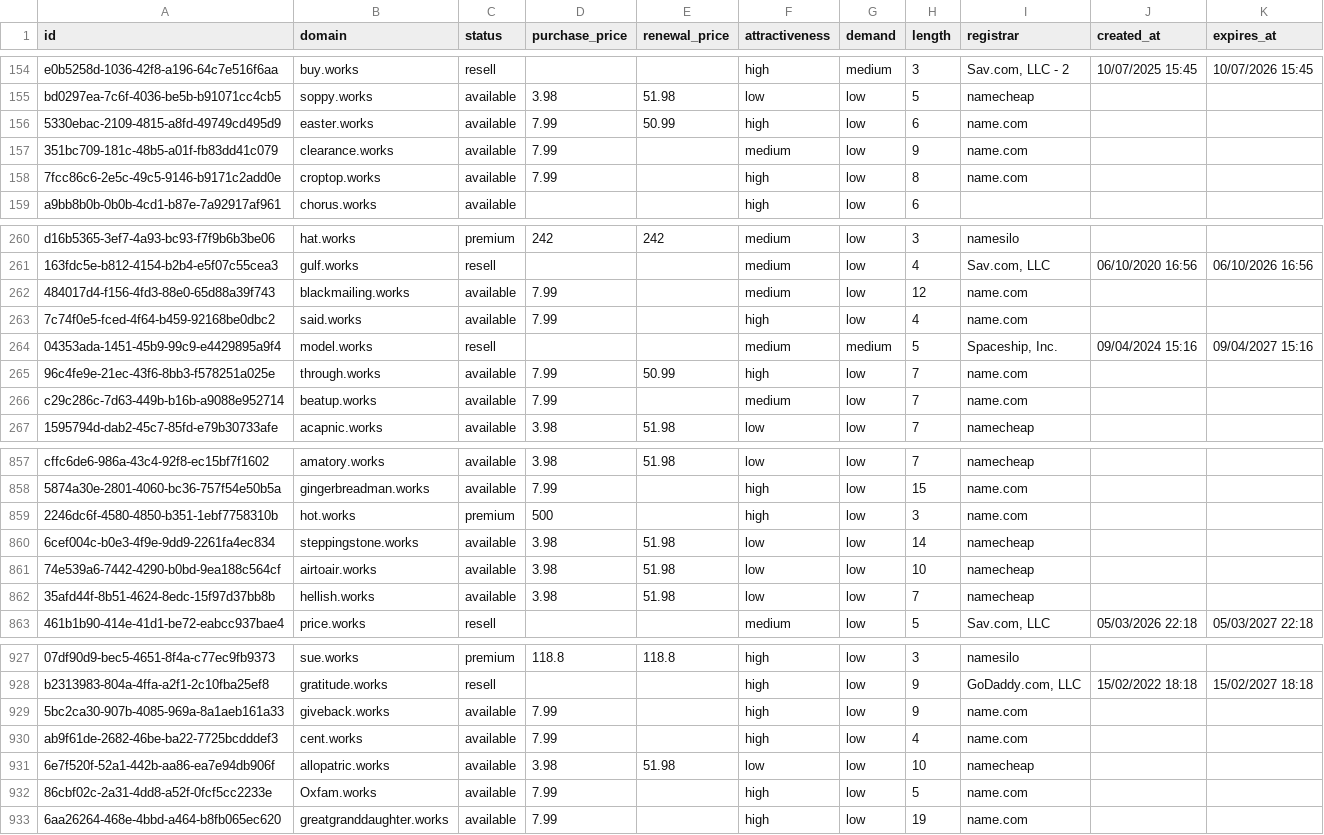
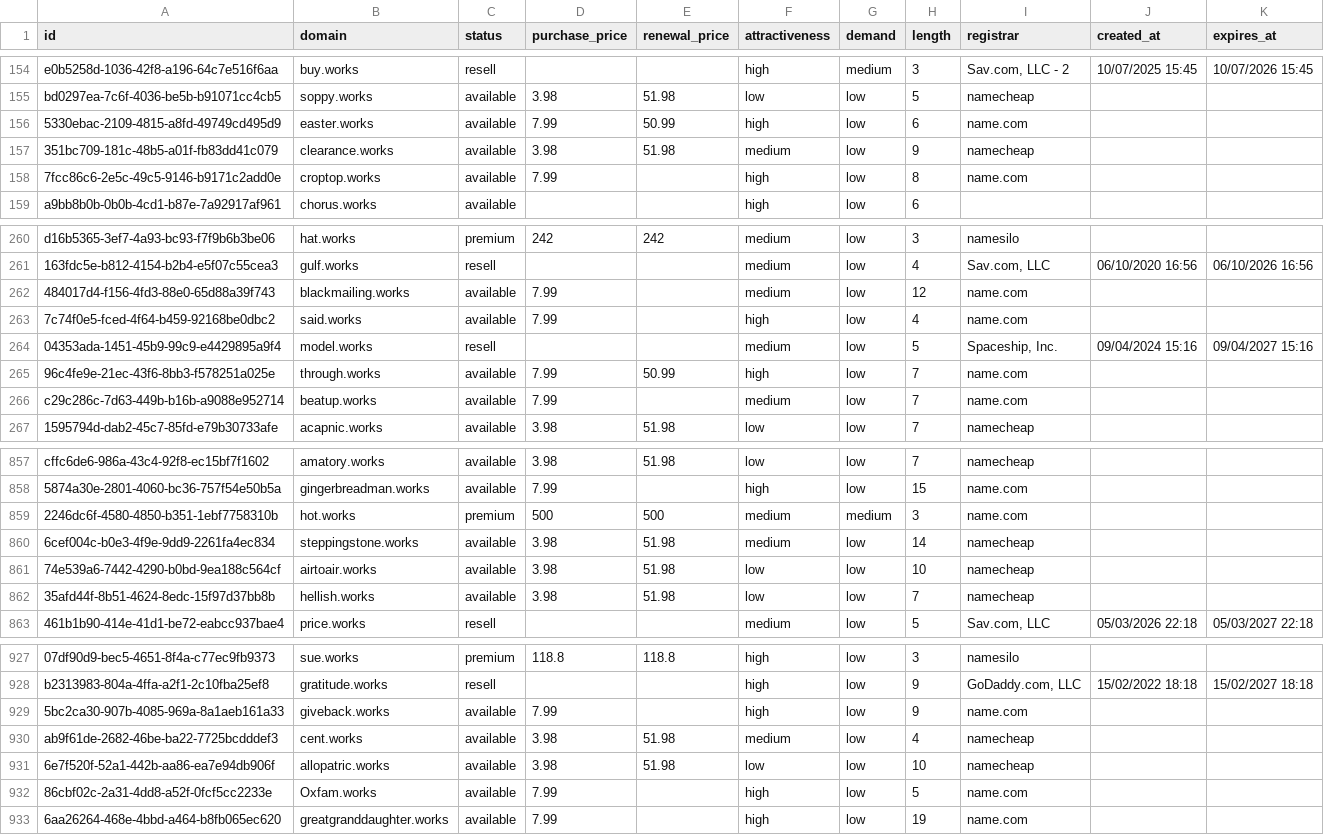
Before and after one commit to UniqueDomains/works-oneword-domains, a CSV file: works.csv, drawn as a sheet; only a part is shown, gaps mark what is left out.

Commit message:
Domains update

```diff
--- a/works.csv
+++ b/works.csv
@@ -156,3 +156,3 @@ bd0297ea-7c6f-4036-be5b-b91071cc4cb5,soppy.works,available,3.98,51.98,low,low,5,
 5330ebac-2109-4815-a8fd-49749cd495d9,easter.works,available,7.99,50.99,high,low,6,name.com,,
-351bc709-181c-48b5-a01f-fb83dd41c079,clearance.works,available,7.99,,medium,low,9,name.com,,
+351bc709-181c-48b5-a01f-fb83dd41c079,clearance.works,available,3.98,51.98,medium,low,9,namecheap,,
 7fcc86c6-2e5c-49c5-9146-b9171c2add0e,croptop.works,available,7.99,,high,low,8,name.com,,
@@ -263,3 +263,3 @@ d16b5365-3ef7-4a93-bc93-f7f9b6b3be06,hat.works,premium,242,242,medium,low,3,name
 7c74f0e5-fced-4f64-b459-92168be0dbc2,said.works,available,7.99,,high,low,4,name.com,,
-04353ada-1451-45b9-99c9-e4429895a9f4,model.works,resell,,,medium,medium,5,"Spaceship, Inc.",09/04/2024 15:16,09/04/2027 15:16
+04353ada-1451-45b9-99c9-e4429895a9f4,model.works,resell,,,medium,low,5,"Spaceship, Inc.",09/04/2024 15:16,09/04/2027 15:16
 96c4fe9e-21ec-43f6-8bb3-f578251a025e,through.works,available,7.99,50.99,high,low,7,name.com,,
@@ -858,4 +858,4 @@ cffc6de6-986a-43c4-92f8-ec15bf7f1602,amatory.works,available,3.98,51.98,low,low,
 5874a30e-2801-4060-bc36-757f54e50b5a,gingerbreadman.works,available,7.99,,high,low,15,name.com,,
-2246dc6f-4580-4850-b351-1ebf7758310b,hot.works,premium,500,,high,low,3,name.com,,
-6cef004c-b0e3-4f9e-9dd9-2261fa4ec834,steppingstone.works,available,3.98,51.98,low,low,14,namecheap,,
+2246dc6f-4580-4850-b351-1ebf7758310b,hot.works,premium,500,500,medium,medium,3,name.com,,
+6cef004c-b0e3-4f9e-9dd9-2261fa4ec834,steppingstone.works,available,3.98,51.98,medium,low,14,namecheap,,
 74e539a6-7442-4290-b0bd-9ea188c564cf,airtoair.works,available,3.98,51.98,low,low,10,namecheap,,
@@ -929,3 +929,3 @@ b2313983-804a-4ffa-a2f1-2c10fba25ef8,gratitude.works,resell,,,high,low,9,"GoDadd
 5bc2ca30-907b-4085-969a-8a1aeb161a33,giveback.works,available,7.99,,high,low,9,name.com,,
-ab9f61de-2682-46be-ba22-7725bcdddef3,cent.works,available,7.99,,high,low,4,name.com,,
+ab9f61de-2682-46be-ba22-7725bcdddef3,cent.works,available,3.98,51.98,medium,low,4,namecheap,,
 6e7f520f-52a1-442b-aa86-ea7e94db906f,allopatric.works,available,3.98,51.98,low,low,10,namecheap,,
```
Also changed, not shown: 4 other files.
